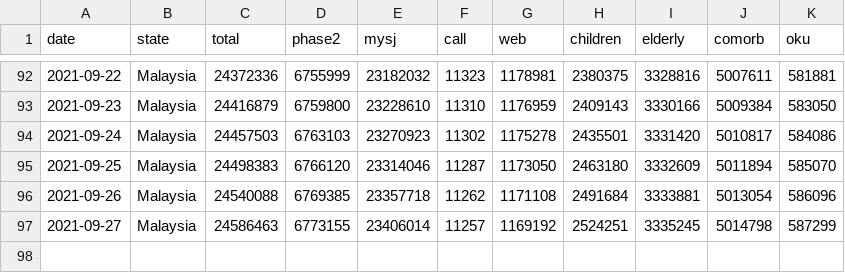
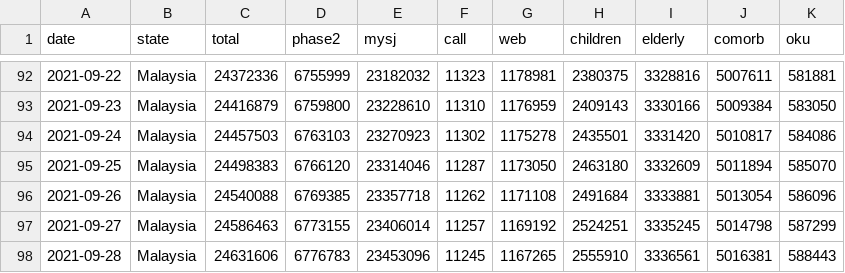
Before and after one commit to CITF-Malaysia/citf-public, a CSV file: registration/vaxreg_malaysia.csv, drawn as a sheet; only a part is shown, gaps mark what is left out; the diff names each change by its address in the sheet, - before the commit and + after, or states it on an @@ line.

```diff
--- a/registration/vaxreg_malaysia.csv
+++ b/registration/vaxreg_malaysia.csv
+row 98: 2021-09-28 | Malaysia | 24631606 | 6776783 | 23453096 | 11245 | 1167265 | 2555910 | 3336561 | 5016381 | 588443
```
Also changed, not shown: registration/vaxreg_state.csv.
